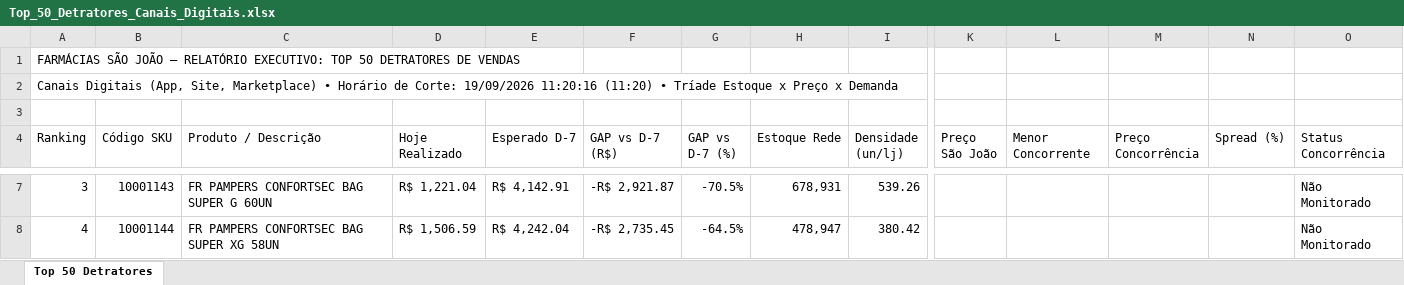
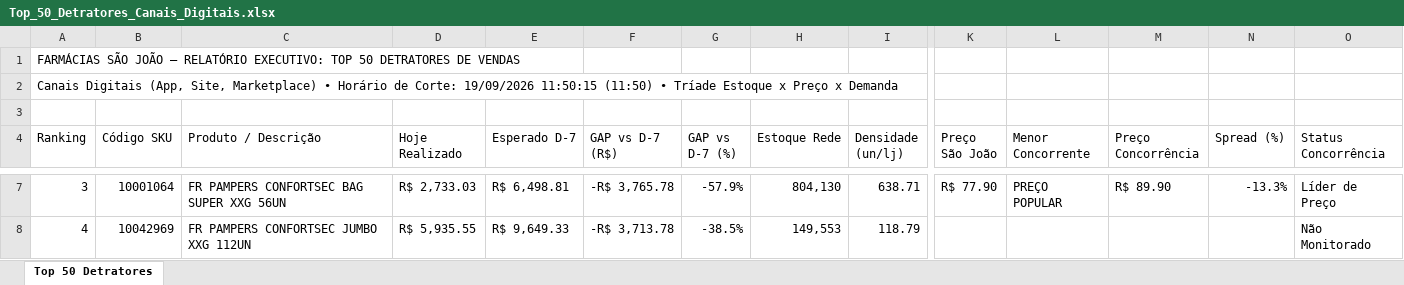
Before and after one commit to lukasg64-png/monitor-canais-digitais, an Excel workbook: data/Top_50_Detratores_Canais_Digitais.xlsx, sheet Top 50 Detratores, drawn as a sheet; only a part is shown, gaps mark what is left out; values as stored, in another font and other column widths than the file's, no cell formats; the diff covers the shown part only; the diff names each change by its address in the sheet, - before the commit and + after, or states it on an @@ line.

Commit message:
Auto-sync Qlik Sense Intraday (19/09/2026 12:51) [Corte: 19/09/2026 11:50:15]

```diff
--- a/data/Top_50_Detratores_Canais_Digitais.xlsx (sheet Top 50 Detratores)
+++ b/data/Top_50_Detratores_Canais_Digitais.xlsx (sheet Top 50 Detratores)
-A2 (Ranking): …Corte: 19/09/2026 11:20:16 (11:20) • Tríade…
+A2 (Ranking): …Corte: 19/09/2026 11:50:15 (11:50) • Tríade…
-B7 (Código SKU): 10001143
+B7 (Código SKU): 10001064
-C7 (Produto / Descrição): FR PAMPERS CONFORTSEC BAG SUPER G 60UN
+C7 (Produto / Descrição): FR PAMPERS CONFORTSEC BAG SUPER XXG 56UN
-D7 (Hoje Realizado): R$ 1,221.04
+D7 (Hoje Realizado): R$ 2,733.03
-E7 (Esperado D-7): R$ 4,142.91
+E7 (Esperado D-7): R$ 6,498.81
-F7 (GAP vs D-7 (R$)): -R$ 2,921.87
+F7 (GAP vs D-7 (R$)): -R$ 3,765.78
-G7 (GAP vs D-7 (%)): -70.5%
+G7 (GAP vs D-7 (%)): -57.9%
-H7 (Estoque Rede): 678,931
+H7 (Estoque Rede): 804,130
-I7 (Densidade (un/lj)): 539.26
+I7 (Densidade (un/lj)): 638.71
-K7 (Preço São João): (empty)
+K7 (Preço São João): R$ 77.90
-L7 (Menor Concorrente): (empty)
+L7 (Menor Concorrente): PREÇO POPULAR
-M7 (Preço Concorrência): (empty)
+M7 (Preço Concorrência): R$ 89.90
-N7 (Spread (%)): (empty)
+N7 (Spread (%)): -13.3%
-O7 (Status Concorrência): Não Monitorado
+O7 (Status Concorrência): Líder de Preço
-B8 (Código SKU): 10001144
+B8 (Código SKU): 10042969
-C8 (Produto / Descrição): FR PAMPERS CONFORTSEC BAG SUPER XG 58UN
+C8 (Produto / Descrição): FR PAMPERS CONFORTSEC JUMBO XXG 112UN
-D8 (Hoje Realizado): R$ 1,506.59
+D8 (Hoje Realizado): R$ 5,935.55
-E8 (Esperado D-7): R$ 4,242.04
+E8 (Esperado D-7): R$ 9,649.33
-F8 (GAP vs D-7 (R$)): -R$ 2,735.45
+F8 (GAP vs D-7 (R$)): -R$ 3,713.78
-G8 (GAP vs D-7 (%)): -64.5%
+G8 (GAP vs D-7 (%)): -38.5%
-H8 (Estoque Rede): 478,947
+H8 (Estoque Rede): 149,553
-I8 (Densidade (un/lj)): 380.42
+I8 (Densidade (un/lj)): 118.79
```
Also changed, not shown: 602 edited cells elsewhere in this sheet, cell formats, 8 other files.
